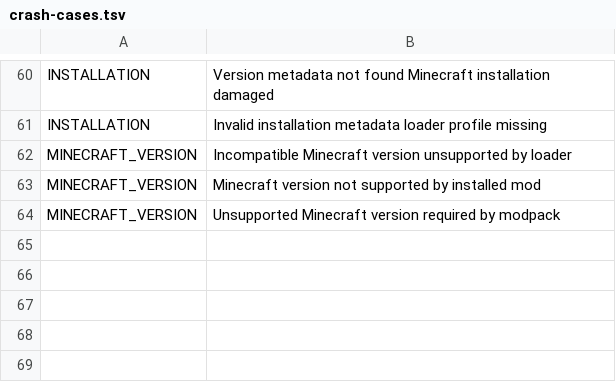
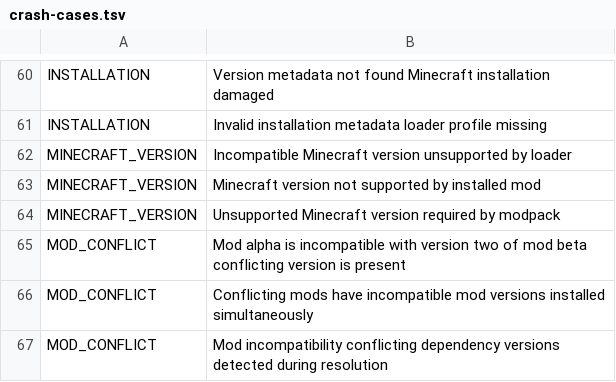
Before and after one commit to ItsDropper/Vanta, a TSV file: src/main/resources/dev/itsdropper/vanta/launcher/repair/crash-cases.tsv, drawn as a sheet; only a part is shown, gaps mark what is left out.

Commit message:
Cover mod conflict failures in training corpus

```diff
--- a/src/main/resources/dev/itsdropper/vanta/launcher/repair/crash-cases.tsv
+++ b/src/main/resources/dev/itsdropper/vanta/launcher/repair/crash-cases.tsv
@@ -64 +64,4 @@ MINECRAFT_VERSION	Minecraft version not supported by installed mod
 MINECRAFT_VERSION	Unsupported Minecraft version required by modpack
+MOD_CONFLICT	Mod alpha is incompatible with version two of mod beta conflicting version is present
+MOD_CONFLICT	Conflicting mods have incompatible mod versions installed simultaneously
+MOD_CONFLICT	Mod incompatibility conflicting dependency versions detected during resolution
```
